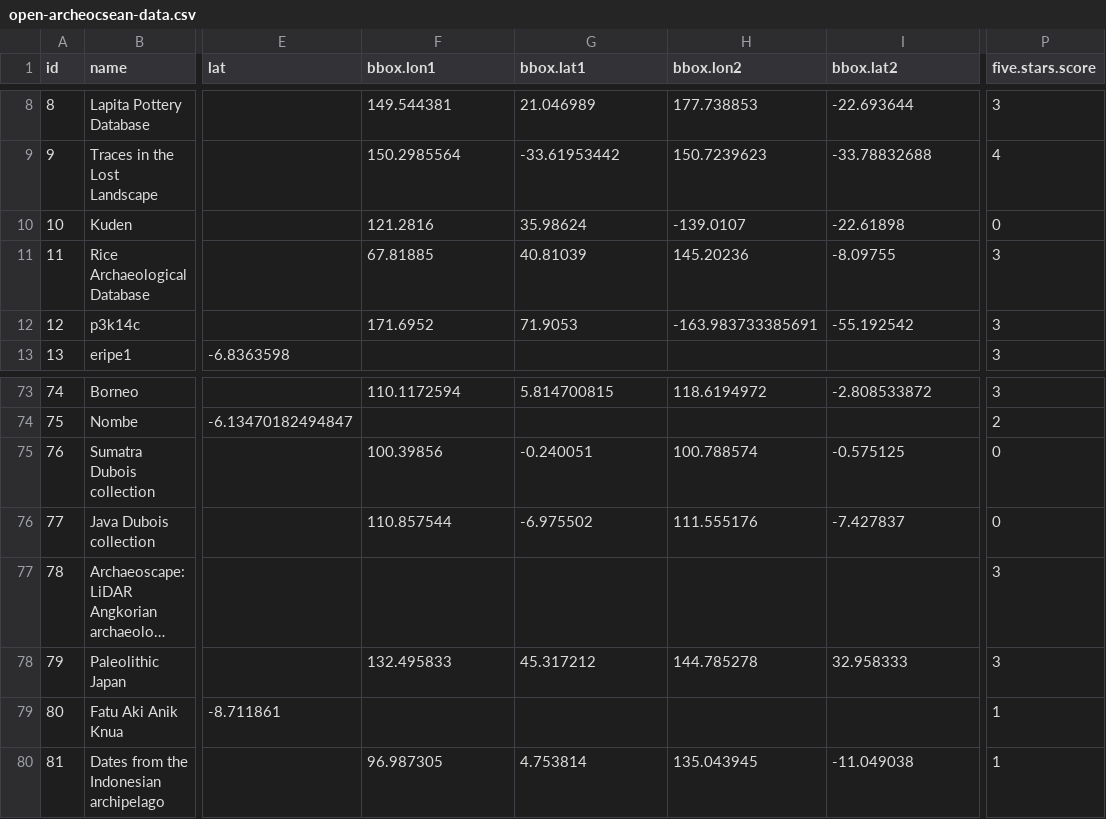
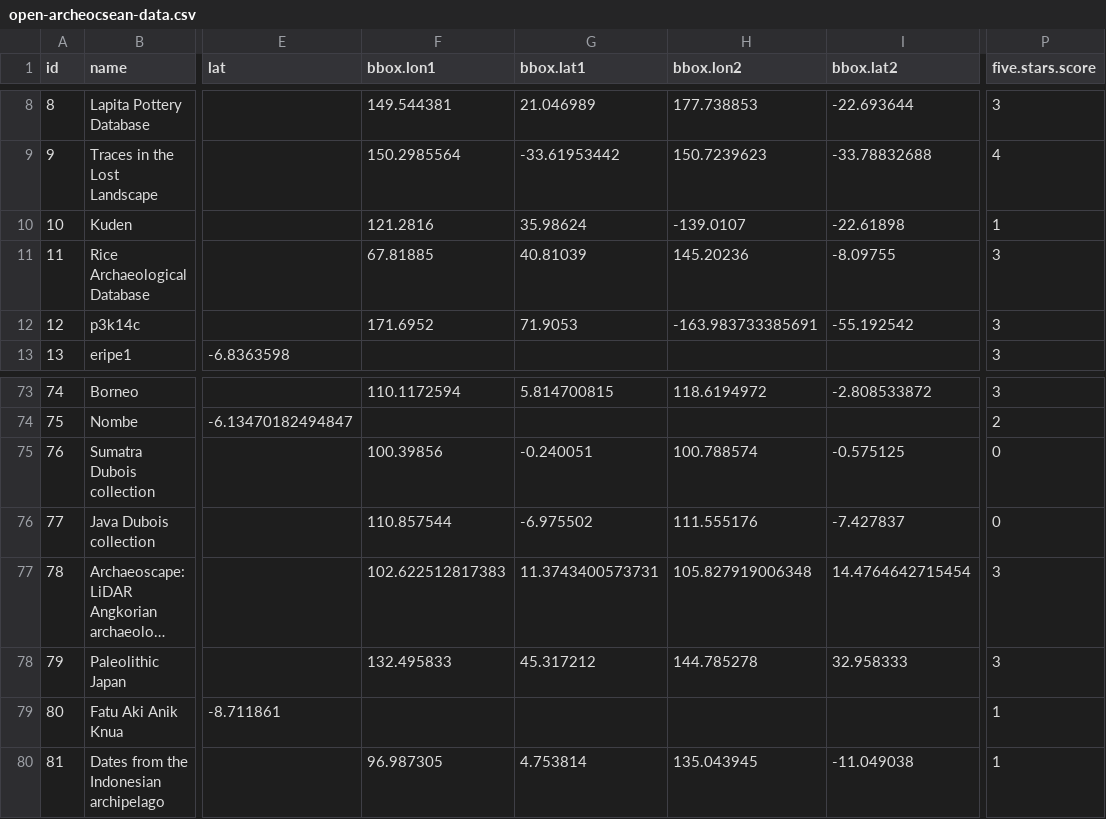
Before and after one commit to sebastien-plutniak/open-archeocsean, a CSV file: data/open-archeocsean-data.csv, drawn as a sheet; only a part is shown, gaps mark what is left out; long unchanged cells end in …; the diff names each change by its address in the sheet, - before the commit and + after, or states it on an @@ line.

Commit message:
add archaeoscape

```diff
--- a/data/open-archeocsean-data.csv
+++ b/data/open-archeocsean-data.csv
-P10 (five.stars.score): 0
+P10 (five.stars.score): 1
-F77 (bbox.lon1): (empty)
+F77 (bbox.lon1): 102.622512817383
-G77 (bbox.lat1): (empty)
+G77 (bbox.lat1): 11.3743400573731
-H77 (bbox.lon2): (empty)
+H77 (bbox.lon2): 105.827919006348
-I77 (bbox.lat2): (empty)
+I77 (bbox.lat2): 14.4764642715454
```
